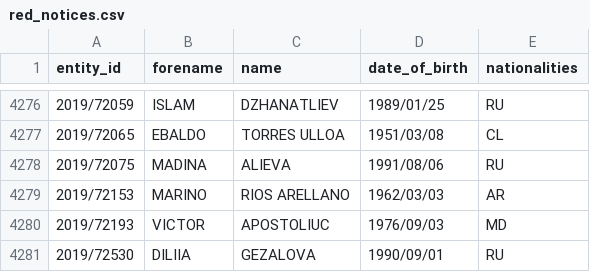
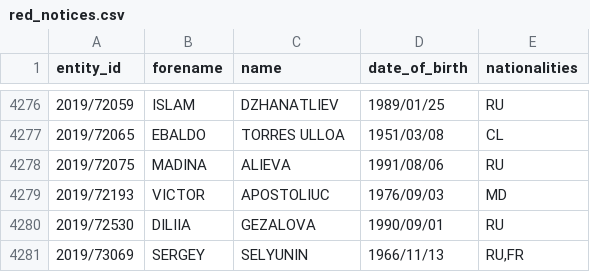
Before and after one commit to tmctmt/interpol-changes, a CSV file: red_notices.csv, drawn as a sheet; only a part is shown, gaps mark what is left out; the shorter side is filled out with more unchanged rows.

```diff
--- a/red_notices.csv
+++ b/red_notices.csv
@@ -4278,3 +4278,2 @@ entity_id,forename,name,date_of_birth,nationalities
 2019/72075,MADINA,ALIEVA,1991/08/06,RU
-2019/72153,MARINO,RIOS ARELLANO,1962/03/03,AR
 2019/72193,VICTOR,APOSTOLIUC,1976/09/03,MD
```
